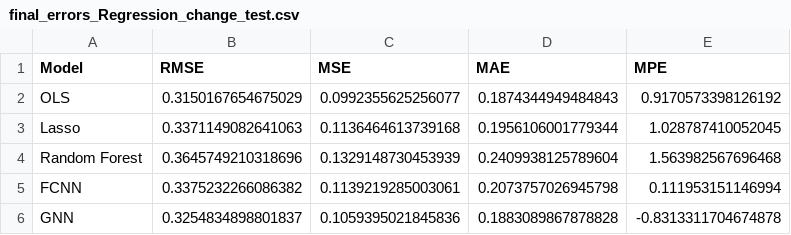
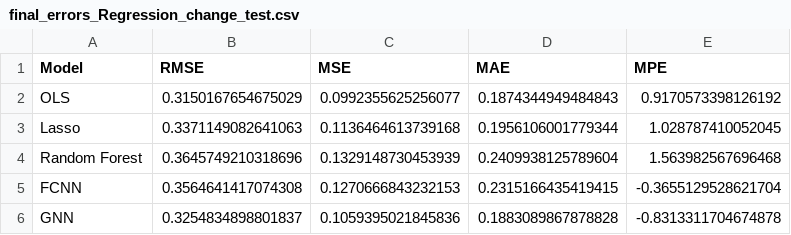
Before and after one commit to flod6/rsm_bam_master_thesis, a CSV file: Output/Result_Models/final_errors_Regression_change_test.csv, drawn as a sheet.

```diff
--- a/Output/Result_Models/final_errors_Regression_change_test.csv
+++ b/Output/Result_Models/final_errors_Regression_change_test.csv
@@ -4,3 +4,3 @@ Lasso,0.3371149082641063,0.1136464613739168,0.1956106001779344,1.028787410052045
 Random Forest,0.3645749210318696,0.1329148730453939,0.2409938125789604,1.563982567696468
-FCNN,0.3375232266086382,0.1139219285003061,0.2073757026945798,0.111953151146994
+FCNN,0.3564641417074308,0.1270666843232153,0.2315166435419415,-0.3655129528621704
 GNN,0.3254834898801837,0.1059395021845836,0.1883089867878828,-0.8313311704674878
```
Also changed, not shown: Output/Result_Models/final_errors_Regression_change_val.csv, 8 other files.
